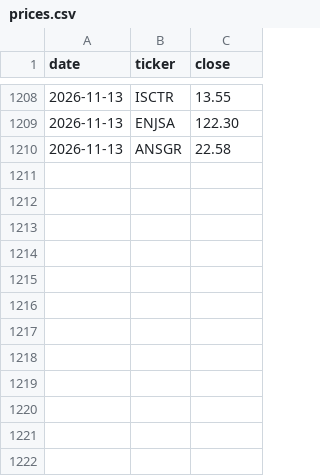
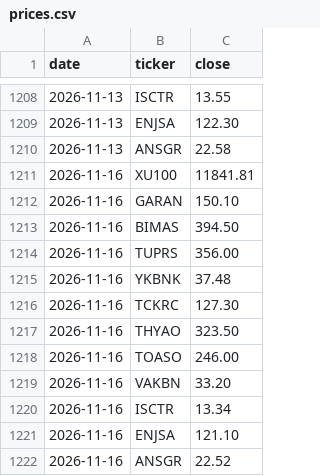
Before and after one commit to mehmedalipazar/finance-agent-v2, a CSV file: data/prices.csv, drawn as a sheet; only a part is shown, gaps mark what is left out.

```diff
--- a/data/prices.csv
+++ b/data/prices.csv
@@ -1210 +1210,13 @@ date,ticker,close
 2026-11-13,ANSGR,22.58
+2026-11-16,XU100,11841.81
+2026-11-16,GARAN,150.10
+2026-11-16,BIMAS,394.50
+2026-11-16,TUPRS,356.00
+2026-11-16,YKBNK,37.48
+2026-11-16,TCKRC,127.30
+2026-11-16,THYAO,323.50
+2026-11-16,TOASO,246.00
+2026-11-16,VAKBN,33.20
+2026-11-16,ISCTR,13.34
+2026-11-16,ENJSA,121.10
+2026-11-16,ANSGR,22.52
```
Also changed, not shown: data/triggers.csv, data/weights.csv, 1 other file.
